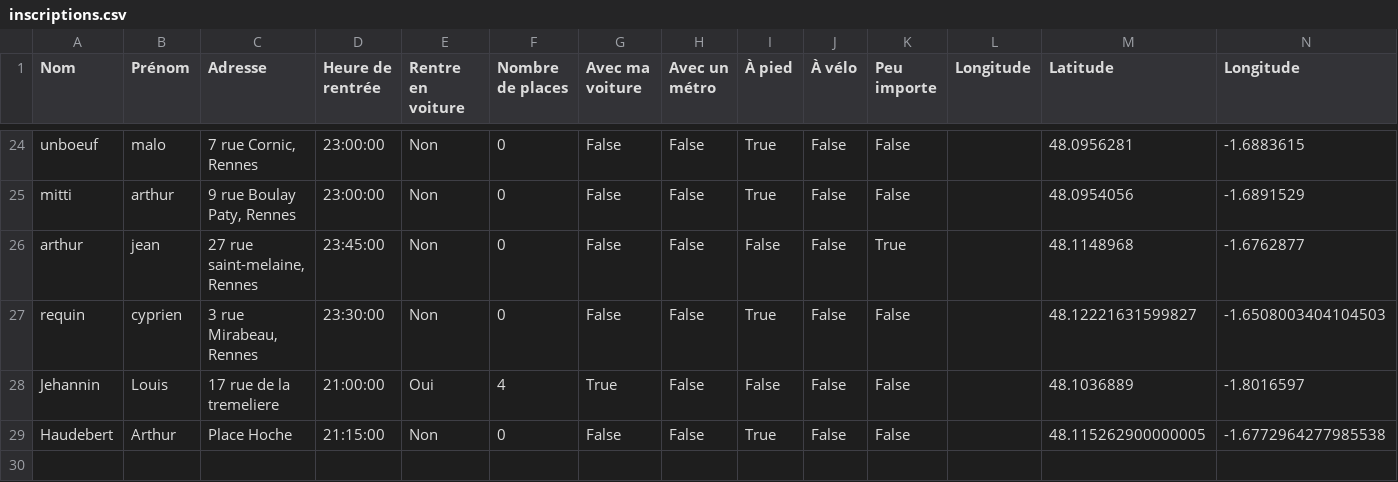
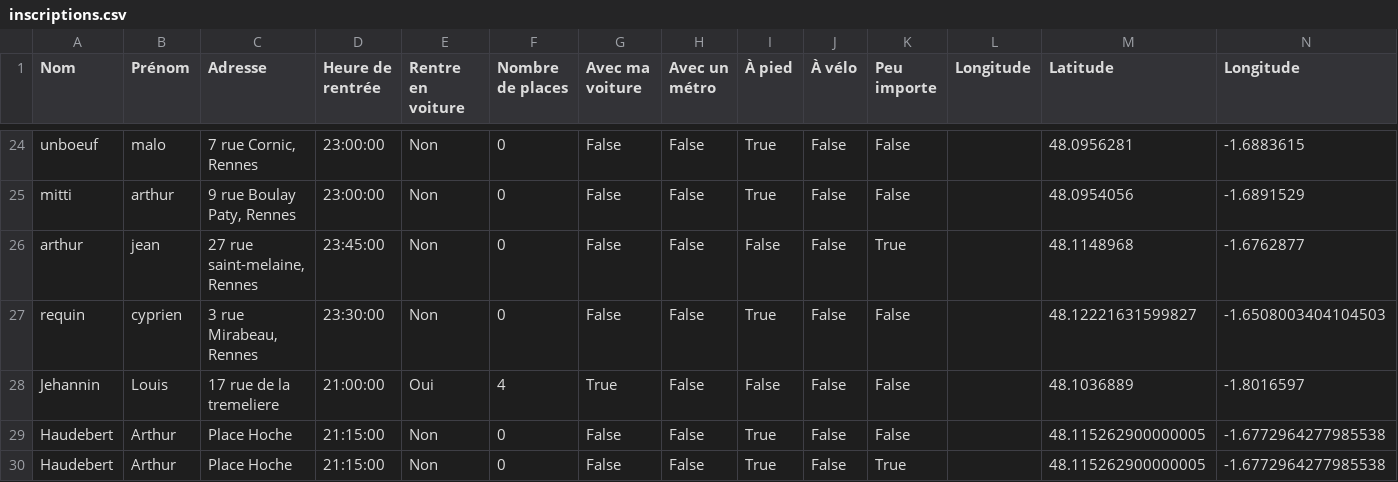
Before and after one commit to mathlesage/Safe_Home, a CSV file: inscriptions.csv, drawn as a sheet; only a part is shown, gaps mark what is left out.

Commit message:
Mise à jour du fichier inscriptions.csv

```diff
--- a/inscriptions.csv
+++ b/inscriptions.csv
@@ -29 +29,2 @@ Jehannin;Louis;17 rue de la tremeliere;21:00:00;Oui;4;True;False;False;False;Fal
 Haudebert;Arthur;Place Hoche;21:15:00;Non;0;False;False;True;False;False;;48.115262900000005;-1.6772964277985538
+Haudebert;Arthur;Place Hoche;21:15:00;Non;0;False;False;True;False;True;;48.115262900000005;-1.6772964277985538
```
